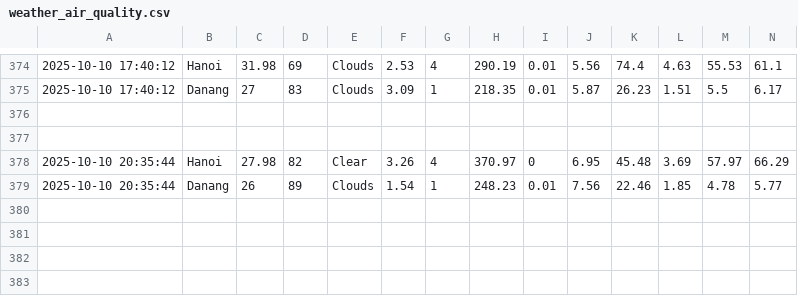
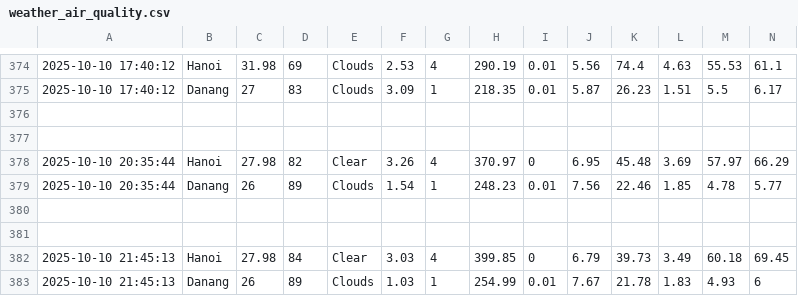
Before and after one commit to ThanhBinh2708/weather-air-quality, a CSV file: weather_air_quality.csv, drawn as a sheet; only a part is shown, gaps mark what is left out; the diff names each change by its address in the sheet, - before the commit and + after, or states it on an @@ line.

```diff
--- a/weather_air_quality.csv
+++ b/weather_air_quality.csv
+row 380: (empty)
+row 381: (empty)
+row 382: 2025-10-10 21:45:13 | Hanoi | 27.98 | 84 | Clear | 3.03 | 4 | 399.85 | 0 | 6.79 | 39.73 | 3.49 | 60.18 | 69.45
+row 383: 2025-10-10 21:45:13 | Danang | 26 | 89 | Clouds | 1.03 | 1 | 254.99 | 0.01 | 7.67 | 21.78 | 1.83 | 4.93 | 6
```
